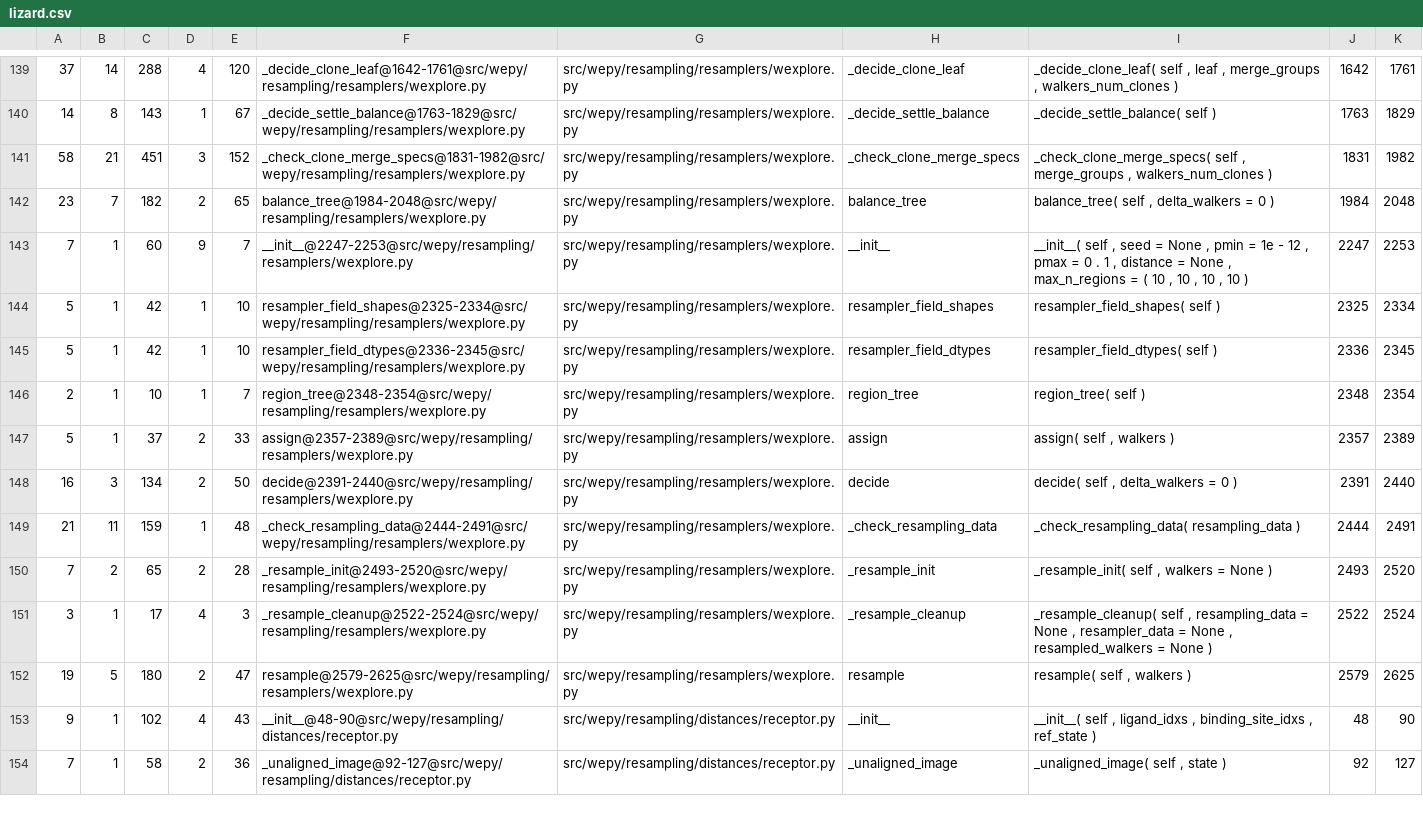
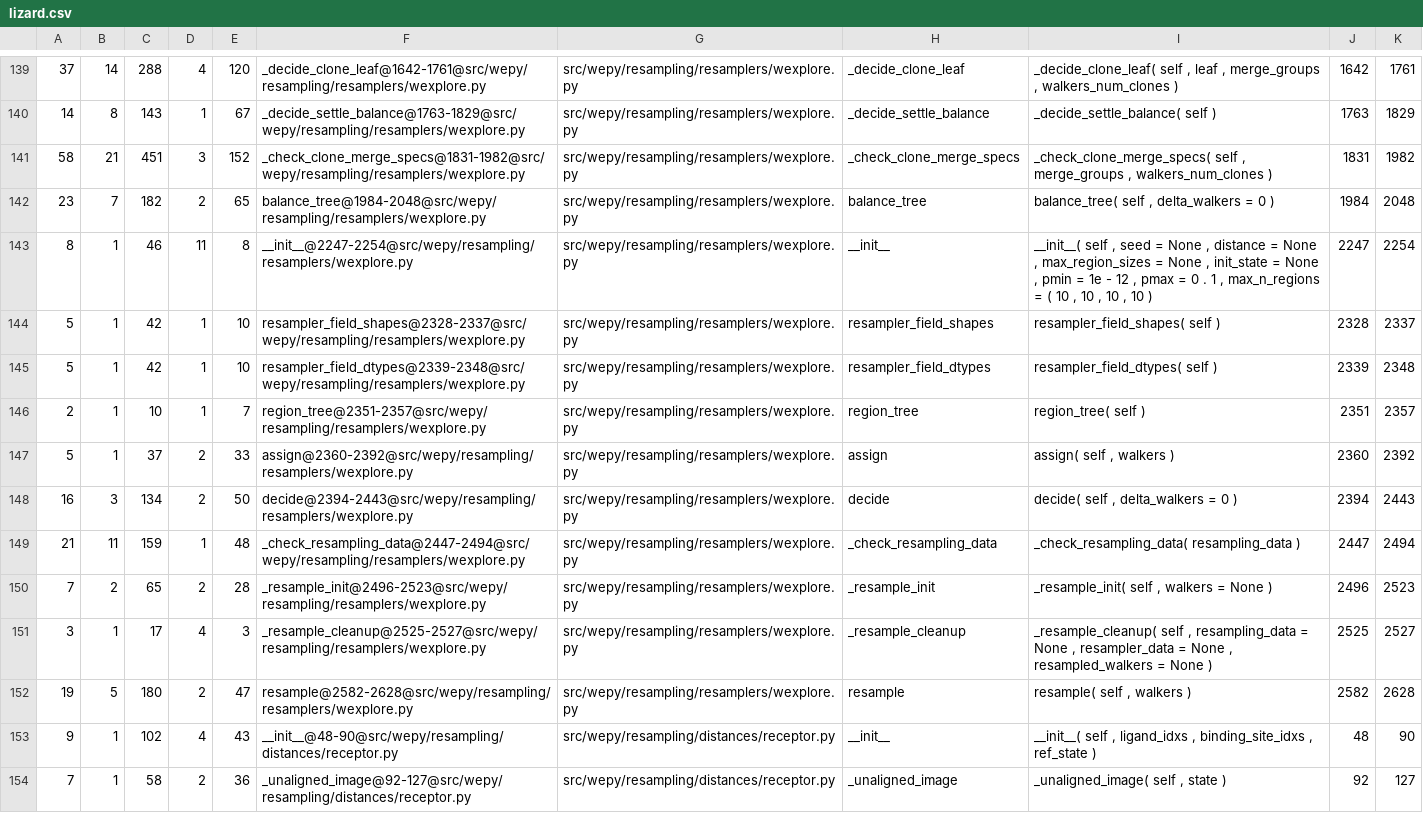
Before and after one commit to ADicksonLab/wepy, a CSV file: metrics/code_quality/lizard.csv, drawn as a sheet; only a part is shown, gaps mark what is left out; the diff covers the shown part only.

```diff
--- a/metrics/code_quality/lizard.csv
+++ b/metrics/code_quality/lizard.csv
@@ -142,12 +142,12 @@
 23,7,182,2,65,"balance_tree@1984-2048@src/wepy/resampling/resamplers/wexplore.py","src/wepy/resampling/resamplers/wexplore.py","balance_tree","balance_tree( self , delta_walkers = 0 )",1984,2048
-7,1,60,9,7,"__init__@2247-2253@src/wepy/resampling/resamplers/wexplore.py","src/wepy/resampling/resamplers/wexplore.py","__init__","__init__( self , seed = None , pmin = 1e - 12 , pmax = 0 . 1 , distance = None , max_n_regions = ( 10 , 10 , 10 , 10 )",2247,2253
-5,1,42,1,10,"resampler_field_shapes@2325-2334@src/wepy/resampling/resamplers/wexplore.py","src/wepy/resampling/resamplers/wexplore.py","resampler_field_shapes","resampler_field_shapes( self )",2325,2334
-5,1,42,1,10,"resampler_field_dtypes@2336-2345@src/wepy/resampling/resamplers/wexplore.py","src/wepy/resampling/resamplers/wexplore.py","resampler_field_dtypes","resampler_field_dtypes( self )",2336,2345
-2,1,10,1,7,"region_tree@2348-2354@src/wepy/resampling/resamplers/wexplore.py","src/wepy/resampling/resamplers/wexplore.py","region_tree","region_tree( self )",2348,2354
-5,1,37,2,33,"assign@2357-2389@src/wepy/resampling/resamplers/wexplore.py","src/wepy/resampling/resamplers/wexplore.py","assign","assign( self , walkers )",2357,2389
-16,3,134,2,50,"decide@2391-2440@src/wepy/resampling/resamplers/wexplore.py","src/wepy/resampling/resamplers/wexplore.py","decide","decide( self , delta_walkers = 0 )",2391,2440
-21,11,159,1,48,"_check_resampling_data@2444-2491@src/wepy/resampling/resamplers/wexplore.py","src/wepy/resampling/resamplers/wexplore.py","_check_resampling_data","_check_resampling_data( resampling_data )",2444,2491
-7,2,65,2,28,"_resample_init@2493-2520@src/wepy/resampling/resamplers/wexplore.py","src/wepy/resampling/resamplers/wexplore.py","_resample_init","_resample_init( self , walkers = None )",2493,2520
-3,1,17,4,3,"_resample_cleanup@2522-2524@src/wepy/resampling/resamplers/wexplore.py","src/wepy/resampling/resamplers/wexplore.py","_resample_cleanup","_resample_cleanup( self , resampling_data = None , resampler_data = None , resampled_walkers = None )",2522,2524
-19,5,180,2,47,"resample@2579-2625@src/wepy/resampling/resamplers/wexplore.py","src/wepy/resampling/resamplers/wexplore.py","resample","resample( self , walkers )",2579,2625
+8,1,46,11,8,"__init__@2247-2254@src/wepy/resampling/resamplers/wexplore.py","src/wepy/resampling/resamplers/wexplore.py","__init__","__init__( self , seed = None , distance = None , max_region_sizes = None , init_state = None , pmin = 1e - 12 , pmax = 0 . 1 , max_n_regions = ( 10 , 10 , 10 , 10 )",2247,2254
+5,1,42,1,10,"resampler_field_shapes@2328-2337@src/wepy/resampling/resamplers/wexplore.py","src/wepy/resampling/resamplers/wexplore.py","resampler_field_shapes","resampler_field_shapes( self )",2328,2337
+5,1,42,1,10,"resampler_field_dtypes@2339-2348@src/wepy/resampling/resamplers/wexplore.py","src/wepy/resampling/resamplers/wexplore.py","resampler_field_dtypes","resampler_field_dtypes( self )",2339,2348
+2,1,10,1,7,"region_tree@2351-2357@src/wepy/resampling/resamplers/wexplore.py","src/wepy/resampling/resamplers/wexplore.py","region_tree","region_tree( self )",2351,2357
+5,1,37,2,33,"assign@2360-2392@src/wepy/resampling/resamplers/wexplore.py","src/wepy/resampling/resamplers/wexplore.py","assign","assign( self , walkers )",2360,2392
+16,3,134,2,50,"decide@2394-2443@src/wepy/resampling/resamplers/wexplore.py","src/wepy/resampling/resamplers/wexplore.py","decide","decide( self , delta_walkers = 0 )",2394,2443
+21,11,159,1,48,"_check_resampling_data@2447-2494@src/wepy/resampling/resamplers/wexplore.py","src/wepy/resampling/resamplers/wexplore.py","_check_resampling_data","_check_resampling_data( resampling_data )",2447,2494
+7,2,65,2,28,"_resample_init@2496-2523@src/wepy/resampling/resamplers/wexplore.py","src/wepy/resampling/resamplers/wexplore.py","_resample_init","_resample_init( self , walkers = None )",2496,2523
+3,1,17,4,3,"_resample_cleanup@2525-2527@src/wepy/resampling/resamplers/wexplore.py","src/wepy/resampling/resamplers/wexplore.py","_resample_cleanup","_resample_cleanup( self , resampling_data = None , resampler_data = None , resampled_walkers = None )",2525,2527
+19,5,180,2,47,"resample@2582-2628@src/wepy/resampling/resamplers/wexplore.py","src/wepy/resampling/resamplers/wexplore.py","resample","resample( self , walkers )",2582,2628
 9,1,102,4,43,"__init__@48-90@src/wepy/resampling/distances/receptor.py","src/wepy/resampling/distances/receptor.py","__init__","__init__( self , ligand_idxs , binding_site_idxs , ref_state )",48,90
```
Also changed, not shown: 3 added rows, 1 removed row and 58 edited cells elsewhere in this file, 2 other files.
